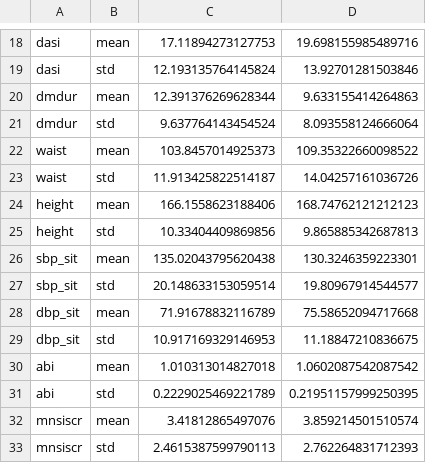
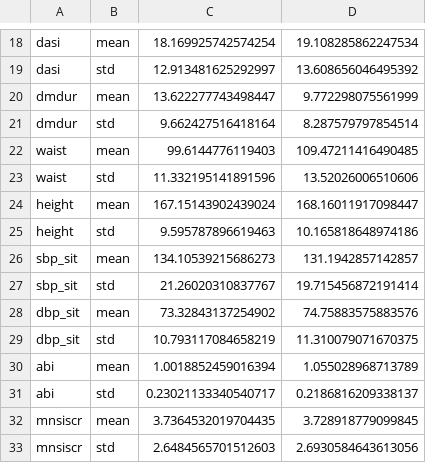
Before and after one commit to Ilovecodingforever/Heterogeneity, a CSV file: characteristics/Bari2D_mean_std.csv, drawn as a sheet; only a part is shown, gaps mark what is left out; the diff covers the shown part only; the diff names each change by its address in the sheet, - before the commit and + after, or states it on an @@ line.

```diff
--- a/characteristics/Bari2D_mean_std.csv
+++ b/characteristics/Bari2D_mean_std.csv
-C18: 17.11894273127753
+C18: 18.169925742574254
-D18: 19.698155985489716
+D18: 19.108285862247534
-C19: 12.193135764145824
+C19: 12.913481625292997
-D19: 13.92701281503846
+D19: 13.608656046495392
-C20: 12.391376269628344
+C20: 13.622277743498447
-D20: 9.633155414264863
+D20: 9.772298075561999
-C21: 9.637764143454524
+C21: 9.662427516418164
-D21: 8.093558124666064
+D21: 8.287579797854514
-C22: 103.8457014925373
+C22: 99.6144776119403
-D22: 109.35322660098522
+D22: 109.47211416490485
-C23: 11.913425822514187
+C23: 11.332195141891596
-D23: 14.04257161036726
+D23: 13.52026006510606
-C24: 166.1558623188406
+C24: 167.15143902439024
-D24: 168.74762121212123
+D24: 168.16011917098447
-C25: 10.33404409869856
+C25: 9.595787896619463
-D25: 9.865885342687813
+D25: 10.165818648974186
-C26: 135.02043795620438
+C26: 134.10539215686273
-D26: 130.3246359223301
+D26: 131.1942857142857
-C27: 20.148633153059514
+C27: 21.26020310837767
-D27: 19.80967914544577
+D27: 19.715456872191414
-C28: 71.91678832116789
+C28: 73.32843137254902
-D28: 75.58652094717668
+D28: 74.75883575883576
-C29: 10.917169329146953
+C29: 10.793117084658219
-D29: 11.18847210836675
+D29: 11.310079071670375
-C30: 1.010313014827018
+C30: 1.0018852459016394
-D30: 1.0602087542087542
+D30: 1.055028968713789
-C31: 0.2229025469221789
+C31: 0.23021133340540717
-D31: 0.21951157999250395
+D31: 0.2186816209338137
-C32: 3.41812865497076
+C32: 3.7364532019704435
-D32: 3.859214501510574
+D32: 3.728918779099845
-C33: 2.4615387599790113
+C33: 2.6484565701512603
-D33: 2.762264831712393
+D33: 2.6930584643613056
```
Also changed, not shown: 104 edited cells elsewhere in this file, characteristics/Bari2D_counts.csv, characteristics/Bari2D_ttest.csv, 14 other files.
